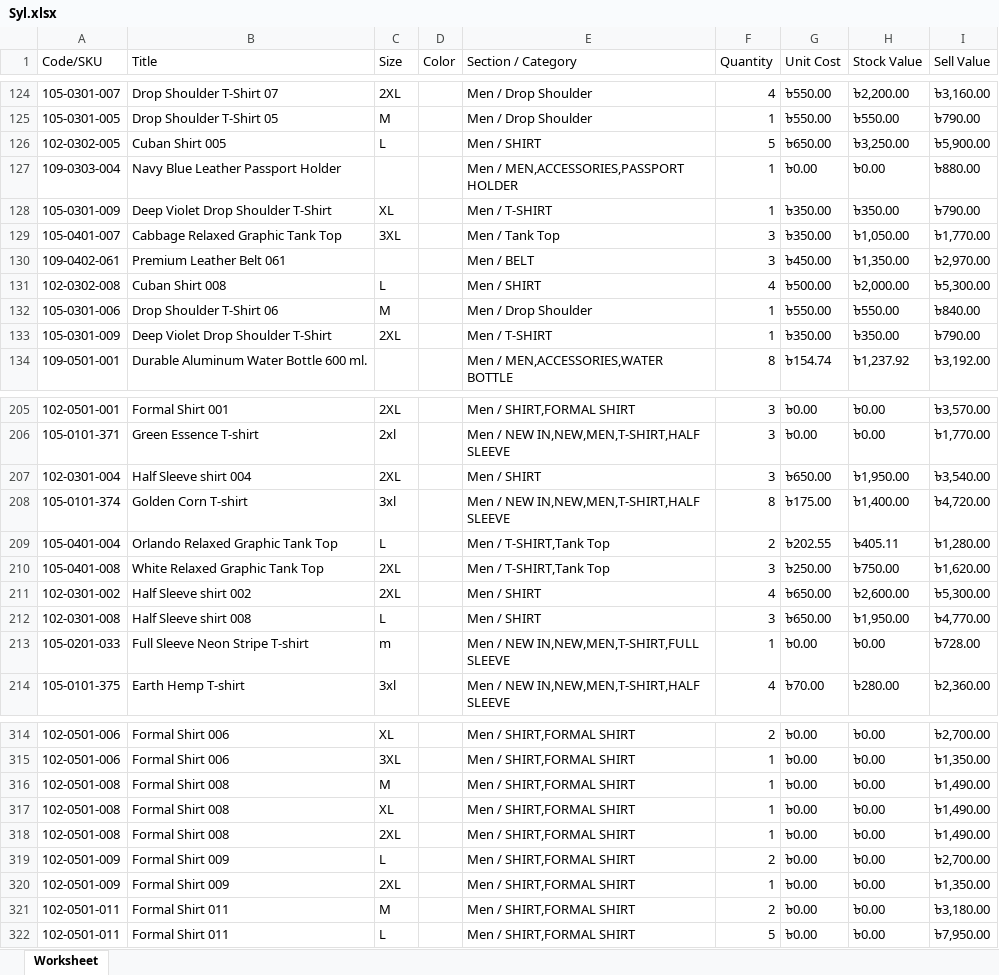
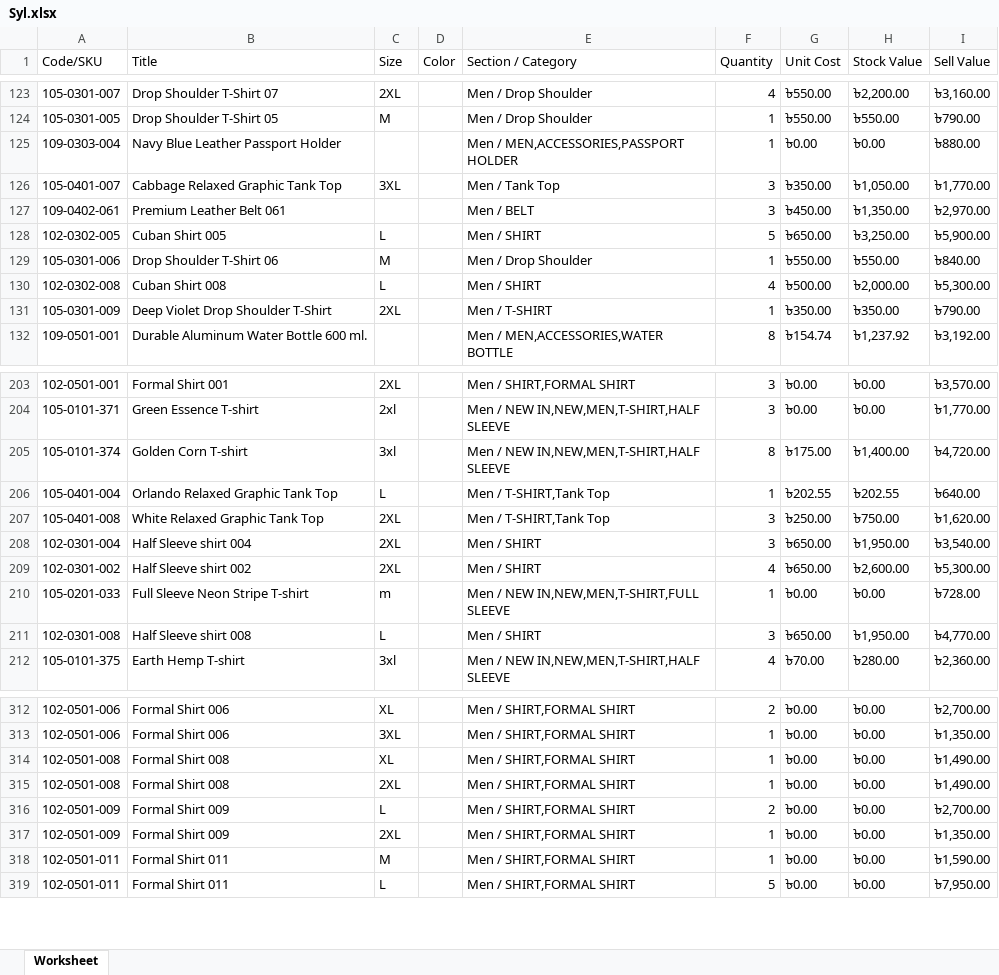
Before and after one commit to Sajid-ul-Islam/DEEN-OPS, an Excel workbook: src/inventory/Syl.xlsx, sheet Worksheet, drawn as a sheet; only a part is shown, gaps mark what is left out; values as stored, in another font and other column widths than the file's, no borders; removed rows and columns are numbered as before the commit, all else as after; the diff covers the shown part only; the diff names each change by its address in the sheet, - before the commit and + after, or states it on an @@ line.

```diff
--- a/src/inventory/Syl.xlsx (sheet Worksheet)
+++ b/src/inventory/Syl.xlsx (sheet Worksheet)
-row 128: 105-0301-009 | Deep Violet Drop Shoulder T-Shirt | XL |  | Men / T-SHIRT | 1 | ৳350.00 | ৳350.00 | ৳790.00
@@ row 126 moved to row 128: 102-0302-005 @@
@@ row 132 moved to row 129: 105-0301-006 @@
@@ row 208 moved to row 205: 105-0101-374 @@
+row 206: 105-0401-004 | Orlando Relaxed Graphic Tank Top | L |  | Men / T-SHIRT,Tank Top | 1 | ৳202.55 | ৳202.55 | ৳640.00
@@ row 210 moved to row 207: 105-0401-008 @@
-row 209: 105-0401-004 | Orlando Relaxed Graphic Tank Top | L |  | Men / T-SHIRT,Tank Top | 2 | ৳202.55 | ৳405.11 | ৳1,280.00
@@ row 213 moved to row 210: 105-0201-033 @@
-row 316: 102-0501-008 | Formal Shirt 008 | M |  | Men / SHIRT,FORMAL SHIRT | 1 | ৳0.00 | ৳0.00 | ৳1,490.00
-F318 (Quantity): 2
+F318 (Quantity): 1
-I318 (Sell Value): ৳3,180.00
+I318 (Sell Value): ৳1,590.00
```
Also changed, not shown: 1 removed row, 28 moved rows and 14 edited cells elsewhere in this sheet, src/inventory/Cum.xlsx, src/inventory/Mir.xlsx, 3 other files.
